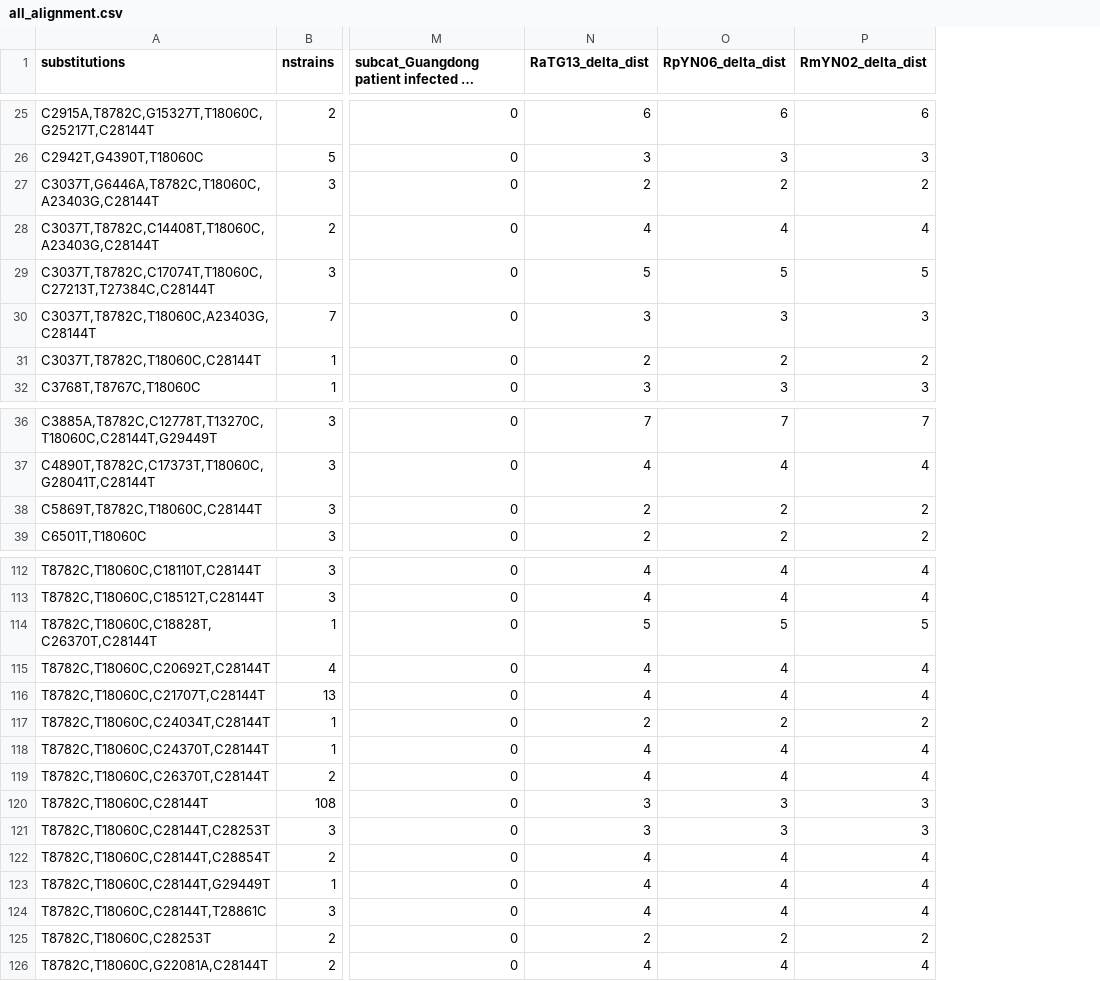
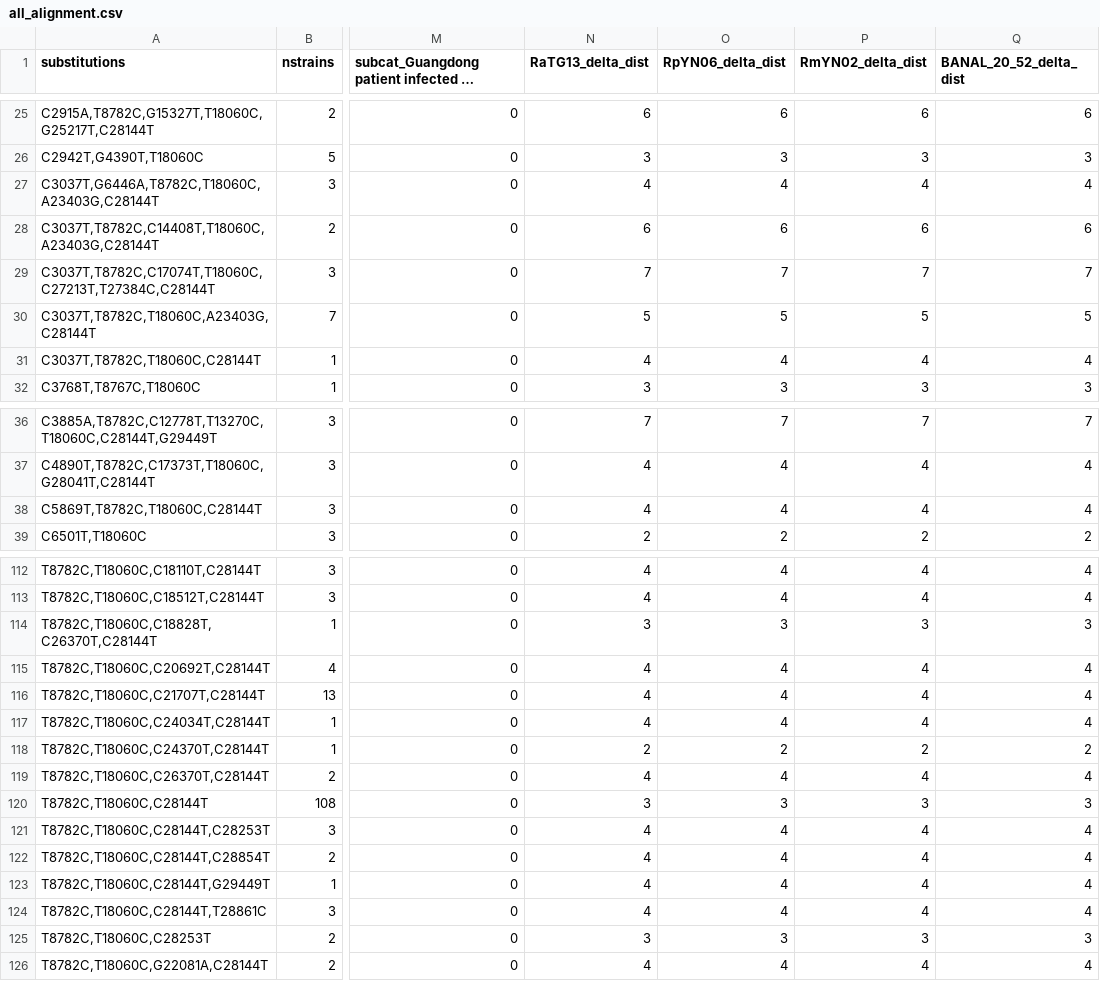
Before and after one commit to jbloom/SARS-CoV-2_PRJNA612766, a CSV file: results/phylogenetics/all_alignment.csv, drawn as a sheet; only a part is shown, gaps mark what is left out; long unchanged cells end in …; the diff covers the shown part only; the diff names each change by its address in the sheet, - before the commit and + after, or states it on an @@ line.

Commit message:
add BANAL-20-52 as outgroup comparator (#4)

```diff
--- a/results/phylogenetics/all_alignment.csv
+++ b/results/phylogenetics/all_alignment.csv
+column Q (BANAL_20_52_delta_dist), rows 25-32: 6 | 3 | 4 | 6 | 7 | 5 | 4 | 3; rows 36-39: 7 | 4 | 4 | 2; rows 112-126: 4 | 4 | 3 | 4 | 4 | 4 | 2 | 4 | 3 | 4 | 4 | 4 | 4 | 3 | 4
-N27 (RaTG13_delta_dist): 2
+N27 (RaTG13_delta_dist): 4
-O27 (RpYN06_delta_dist): 2
+O27 (RpYN06_delta_dist): 4
-P27 (RmYN02_delta_dist): 2
+P27 (RmYN02_delta_dist): 4
-N28 (RaTG13_delta_dist): 4
+N28 (RaTG13_delta_dist): 6
-O28 (RpYN06_delta_dist): 4
+O28 (RpYN06_delta_dist): 6
-P28 (RmYN02_delta_dist): 4
+P28 (RmYN02_delta_dist): 6
-N29 (RaTG13_delta_dist): 5
+N29 (RaTG13_delta_dist): 7
-O29 (RpYN06_delta_dist): 5
+O29 (RpYN06_delta_dist): 7
-P29 (RmYN02_delta_dist): 5
+P29 (RmYN02_delta_dist): 7
-N30 (RaTG13_delta_dist): 3
+N30 (RaTG13_delta_dist): 5
-O30 (RpYN06_delta_dist): 3
+O30 (RpYN06_delta_dist): 5
-P30 (RmYN02_delta_dist): 3
+P30 (RmYN02_delta_dist): 5
-N31 (RaTG13_delta_dist): 2
+N31 (RaTG13_delta_dist): 4
-O31 (RpYN06_delta_dist): 2
+O31 (RpYN06_delta_dist): 4
-P31 (RmYN02_delta_dist): 2
+P31 (RmYN02_delta_dist): 4
-N38 (RaTG13_delta_dist): 2
+N38 (RaTG13_delta_dist): 4
-O38 (RpYN06_delta_dist): 2
+O38 (RpYN06_delta_dist): 4
-P38 (RmYN02_delta_dist): 2
+P38 (RmYN02_delta_dist): 4
-N114 (RaTG13_delta_dist): 5
+N114 (RaTG13_delta_dist): 3
-O114 (RpYN06_delta_dist): 5
+O114 (RpYN06_delta_dist): 3
-P114 (RmYN02_delta_dist): 5
+P114 (RmYN02_delta_dist): 3
-N117 (RaTG13_delta_dist): 2
+N117 (RaTG13_delta_dist): 4
-O117 (RpYN06_delta_dist): 2
+O117 (RpYN06_delta_dist): 4
-P117 (RmYN02_delta_dist): 2
+P117 (RmYN02_delta_dist): 4
-N118 (RaTG13_delta_dist): 4
+N118 (RaTG13_delta_dist): 2
-O118 (RpYN06_delta_dist): 4
+O118 (RpYN06_delta_dist): 2
-P118 (RmYN02_delta_dist): 4
+P118 (RmYN02_delta_dist): 2
-N121 (RaTG13_delta_dist): 3
+N121 (RaTG13_delta_dist): 4
-O121 (RpYN06_delta_dist): 3
+O121 (RpYN06_delta_dist): 4
-P121 (RmYN02_delta_dist): 3
+P121 (RmYN02_delta_dist): 4
-N125 (RaTG13_delta_dist): 2
+N125 (RaTG13_delta_dist): 3
-O125 (RpYN06_delta_dist): 2
+O125 (RpYN06_delta_dist): 3
-P125 (RmYN02_delta_dist): 2
+P125 (RmYN02_delta_dist): 3
```
Also changed, not shown: 45 edited cells elsewhere in this file, results/phylogenetics/all_alignment_no_filter_rare.csv, 2 other files.
